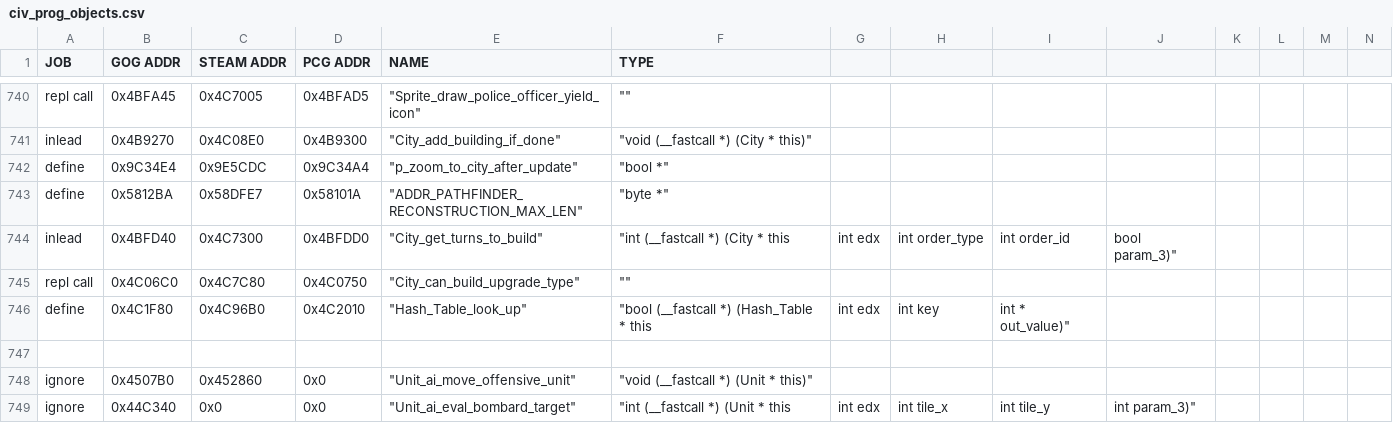
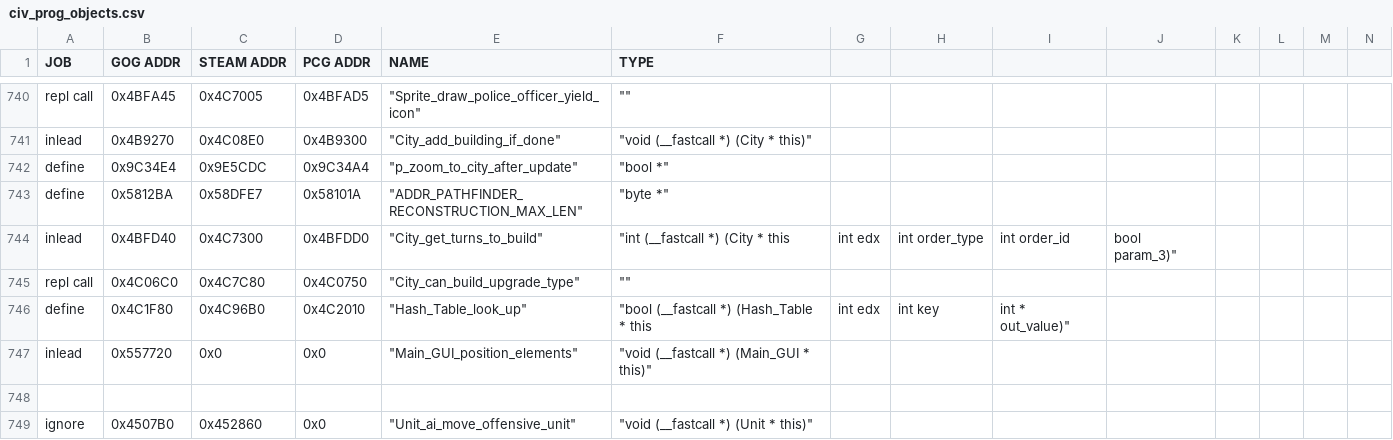
Before and after one commit to maxpetul/C3X, a CSV file: civ_prog_objects.csv, drawn as a sheet; only a part is shown, gaps mark what is left out; the shorter side is filled out with more unchanged rows; rows hold the shown columns only; the diff names each change by its address in the sheet, - before the commit and + after, or states it on an @@ line.

```diff
--- a/civ_prog_objects.csv
+++ b/civ_prog_objects.csv
+row 747: inlead | 0x557720 | 0x0 | 0x0 | "Main_GUI_position_elements" | "void (__fastcall *) (Main_GUI * this)"
```
Also changed, not shown: 1 other file.
